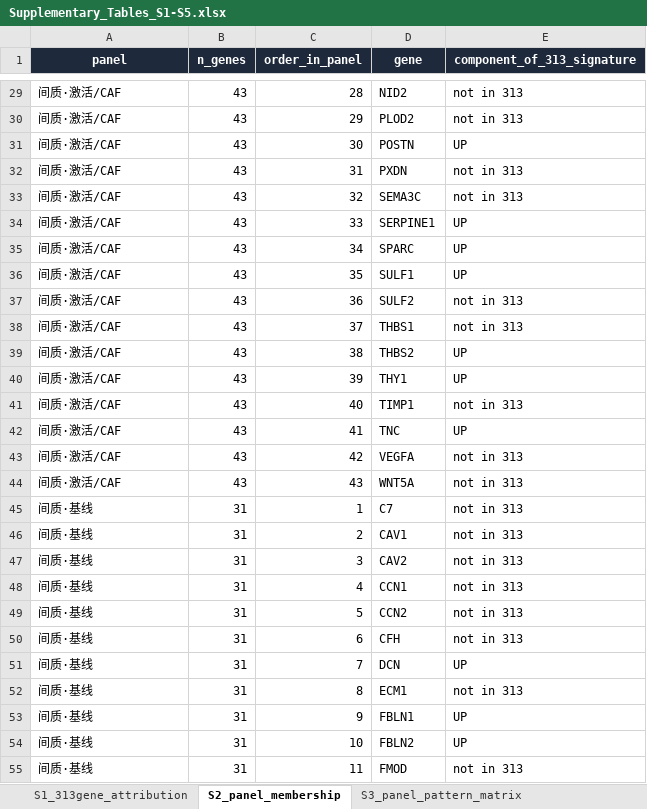
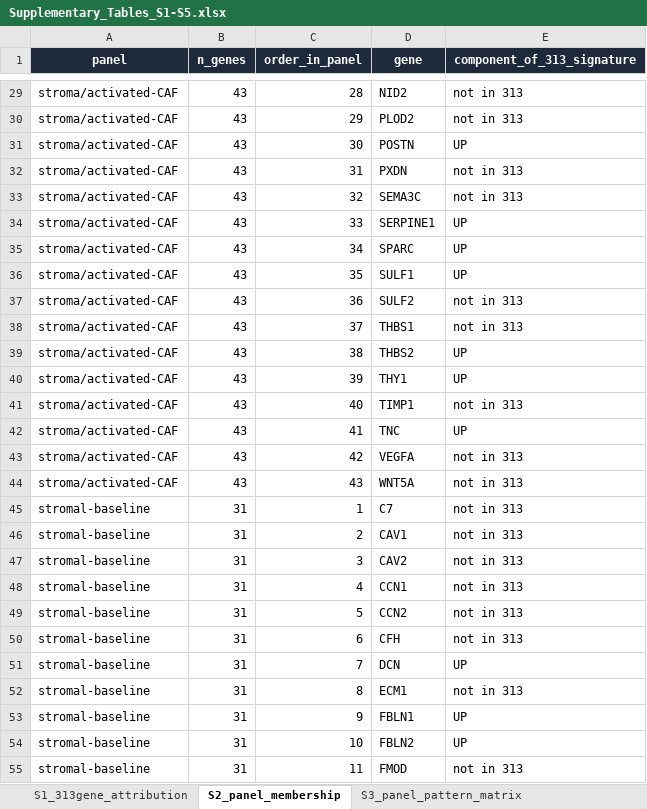
Before and after one commit to Yao204-116/crc-adenoma-carcinoma-compartment-attribution, an Excel workbook: suppl/Supplementary_Tables_S1-S5.xlsx, sheet S2_panel_membership, drawn as a sheet; only a part is shown, gaps mark what is left out; values as stored, in another font and other column widths than the file's, no borders; the diff covers the shown part only; the diff names each change by its address in the sheet, - before the commit and + after, or states it on an @@ line.

Commit message:
Translate all figure and supplementary-table labels to English
Display-layer interception (fig_en.py) keeps every data key untouched and
maps Chinese labels to English only at render time, so the figure panels,
heat-map rows and CSV panel names cannot drift apart.  Guards added:
- finish()      refuses to save while any CJK glyph remains on the canvas
- scan_overflow()/scan_overlap() flag text that is clipped or overlapping
The English wording is aligned with the manuscript text (cell-programme
panels, Paneth-cell programme, P/D/A pattern codes).

Also drops suppl/Supplementary_Tables_S1-S5索引.html from the repository:
it is an internal document (Chinese, internal section codes).

```diff
--- a/suppl/Supplementary_Tables_S1-S5.xlsx (sheet S2_panel_membership)
+++ b/suppl/Supplementary_Tables_S1-S5.xlsx (sheet S2_panel_membership)
-A29:A44 (panel): 间质·激活/CAF
+A29:A44 (panel): stroma/activated-CAF
-A45:A55 (panel): 间质·基线
+A45:A55 (panel): stromal-baseline
```
Also changed, not shown: 487 edited cells elsewhere in this sheet, sheet S3b_paneth_sensitivity, sheet S3_panel_pattern_matrix, 33 other files.
